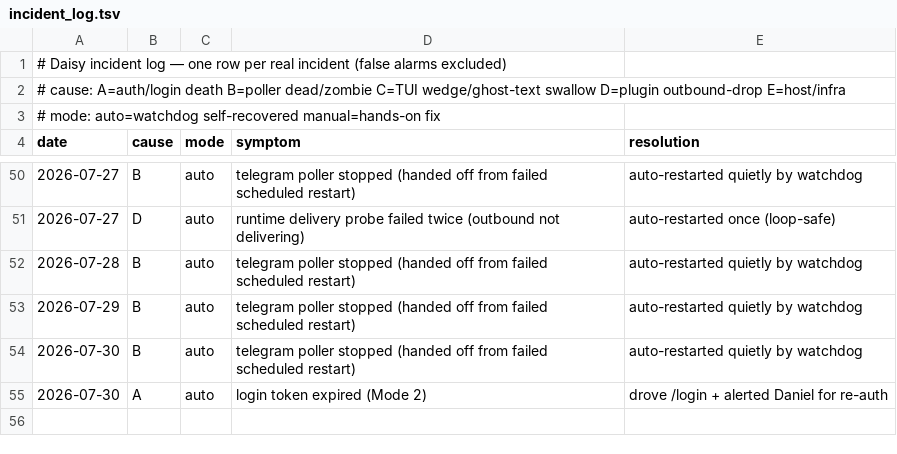
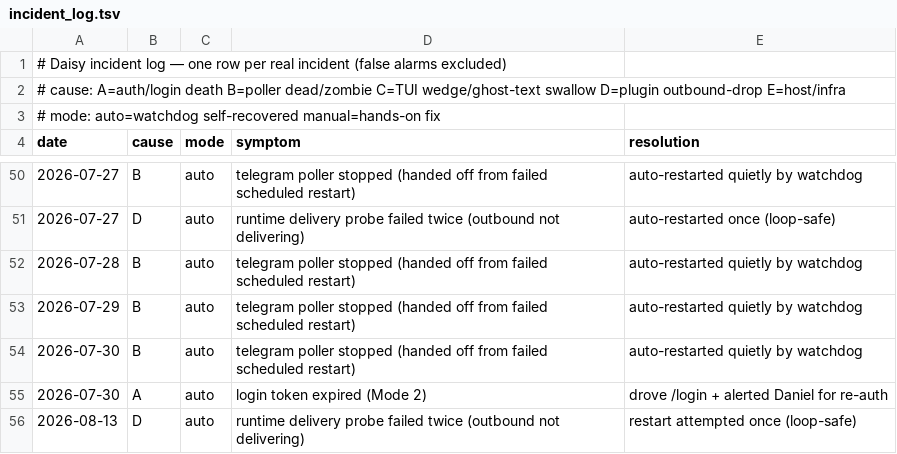
Before and after one commit to danielwhwang/daisy-changelog-f7125f, a TSV file: incident_log.tsv, drawn as a sheet; only a part is shown, gaps mark what is left out; the diff names each change by its address in the sheet, - before the commit and + after, or states it on an @@ line.

Commit message:
incident log auto-sync 2026-08-13 13:56:15

```diff
--- a/incident_log.tsv
+++ b/incident_log.tsv
+row 56: 2026-08-13 | D | auto | runtime delivery probe failed twice (outbound not delivering) | restart attempted once (loop-safe)
```
Also changed, not shown: 1 other file.
